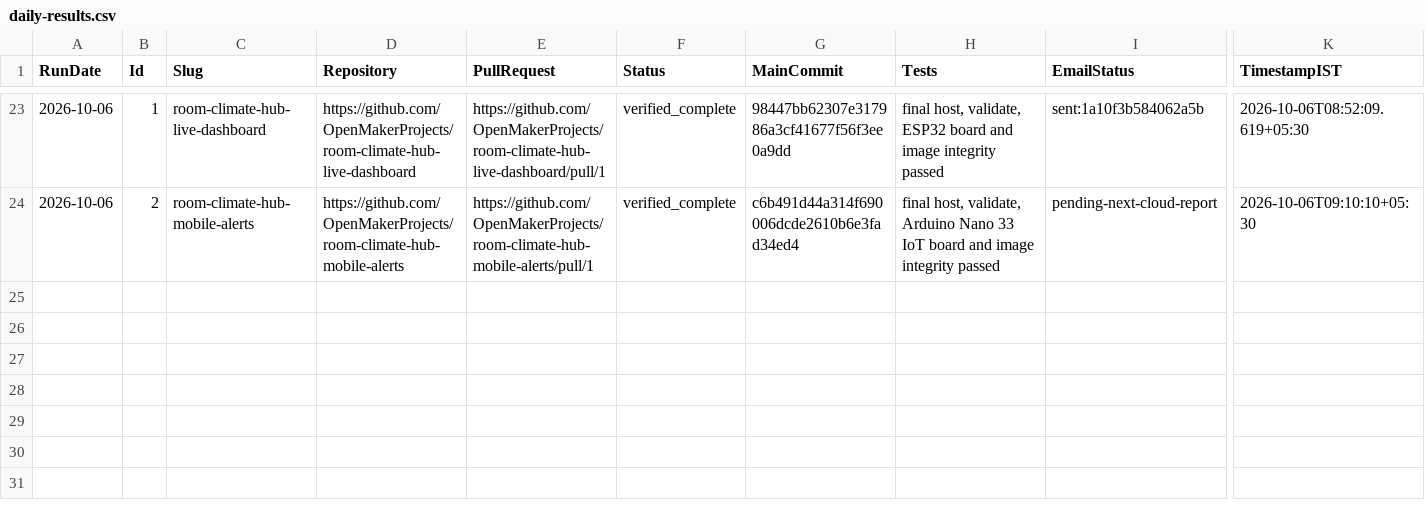
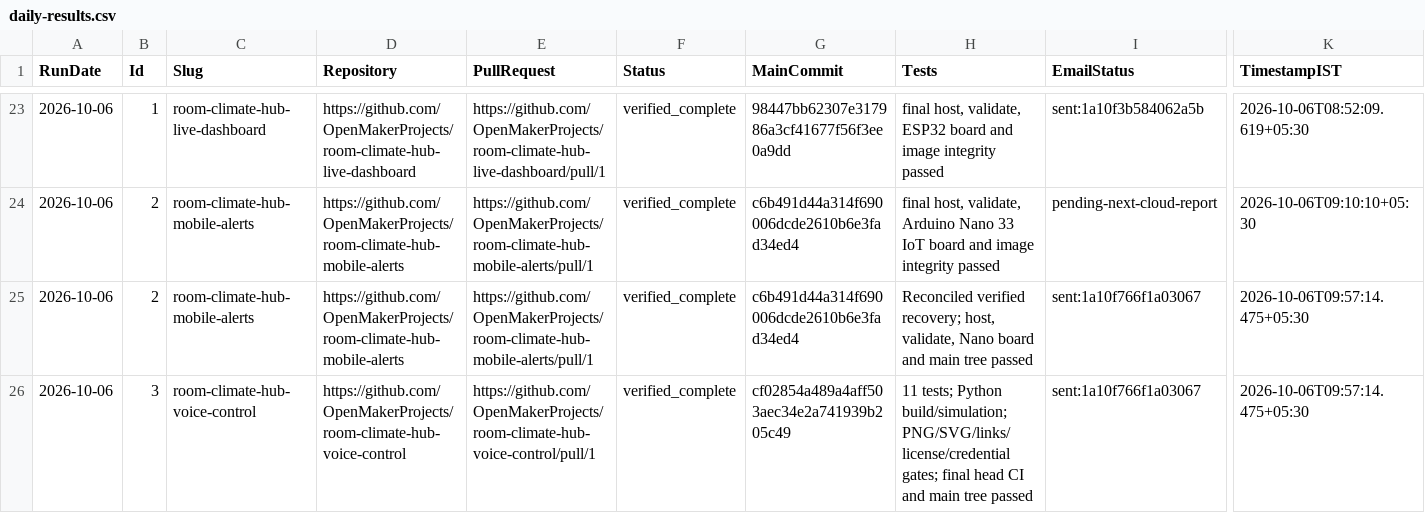
Before and after one commit to OpenMakerProjects/roadmap-cloud-automation, a CSV file: state/daily-results.csv, drawn as a sheet; only a part is shown, gaps mark what is left out; rows hold the shown columns only; the diff names each change by its address in the sheet, - before the commit and + after, or states it on an @@ line.

Commit message:
Append verified ID 3 and ID 2 reconciliation/report rows; preserve audits

```diff
--- a/state/daily-results.csv
+++ b/state/daily-results.csv
+row 25: 2026-10-06 | 2 | room-climate-hub-mobile-alerts | https://github.com/OpenMakerProjects/room-climate-hub-mobile-alerts | https://github.com/OpenMakerProjects/room-climate-hub-mobile-alerts/pull/1 | verified_complete | c6b491d44a314f690006dcde2610b6e3fad34ed4 | Reconciled verified recovery; host, validate, Nano board and main tree passed | sent:1a10f766f1a03067 | 2026-10-06T09:57:14.475+05:30
+row 26: 2026-10-06 | 3 | room-climate-hub-voice-control | https://github.com/OpenMakerProjects/room-climate-hub-voice-control | https://github.com/OpenMakerProjects/room-climate-hub-voice-control/pull/1 | verified_complete | cf02854a489a4aff503aec34e2a741939b205c49 | 11 tests; Python build/simulation; PNG/SVG/links/license/credential gates; final head CI and main tree passed | sent:1a10f766f1a03067 | 2026-10-06T09:57:14.475+05:30
```
